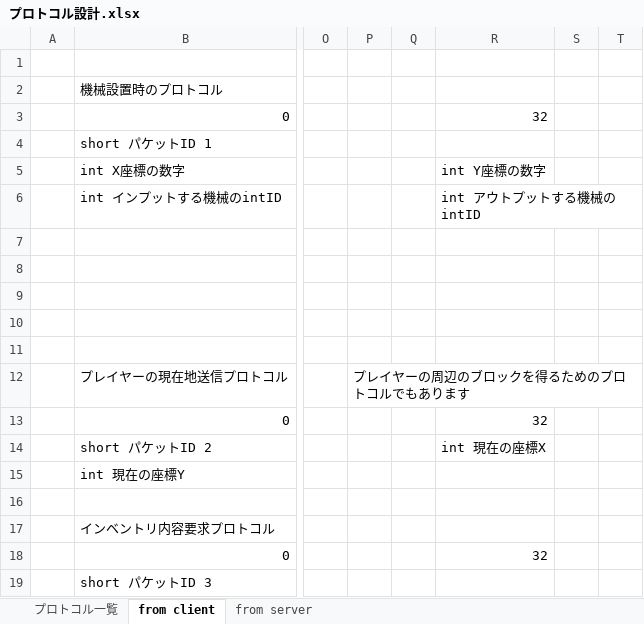
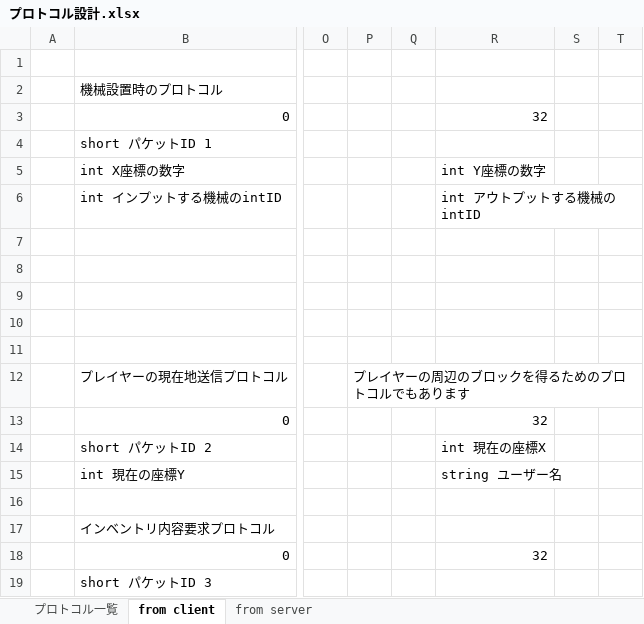
Before and after one commit to moorestech/moorestech, an Excel workbook: industrialization/Server/Protocol/プロトコル設計.xlsx, sheet from client, drawn as a sheet; only a part is shown, gaps mark what is left out; values as stored, in another font and other column widths than the file's, no borders; the diff names each change by its address in the sheet, - before the commit and + after, or states it on an @@ line.

```diff
--- a/industrialization/Server/Protocol/プロトコル設計.xlsx (sheet from client)
+++ b/industrialization/Server/Protocol/プロトコル設計.xlsx (sheet from client)
-R15: (empty)
+R15: string ユーザー名
```
Also changed, not shown: 1 other file.
